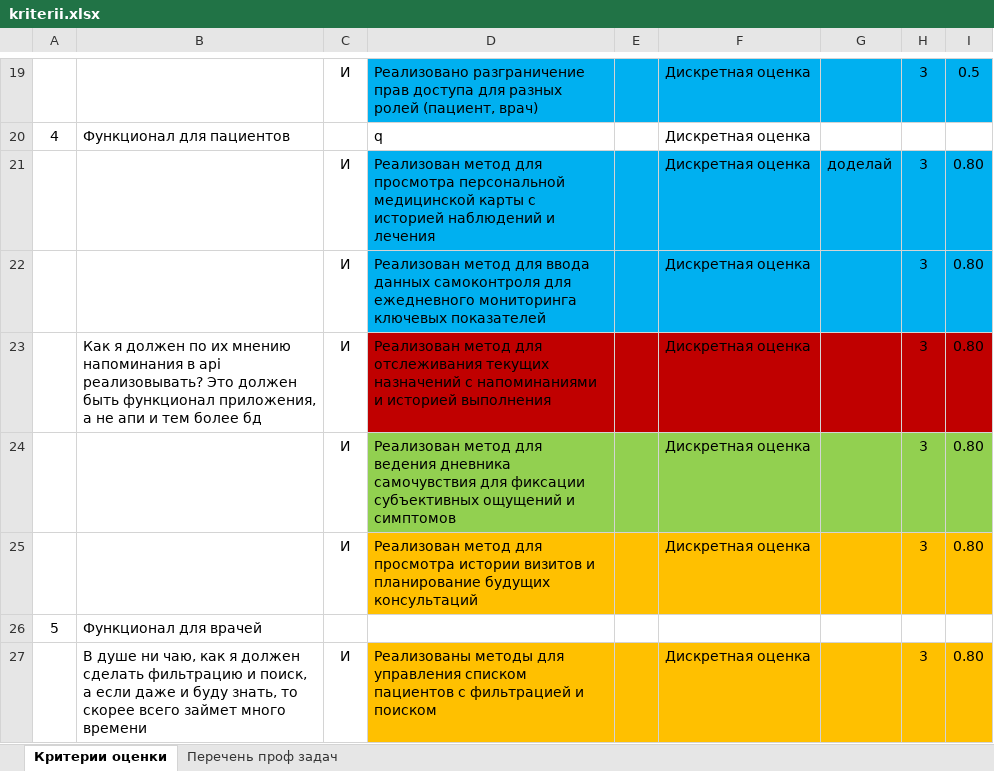
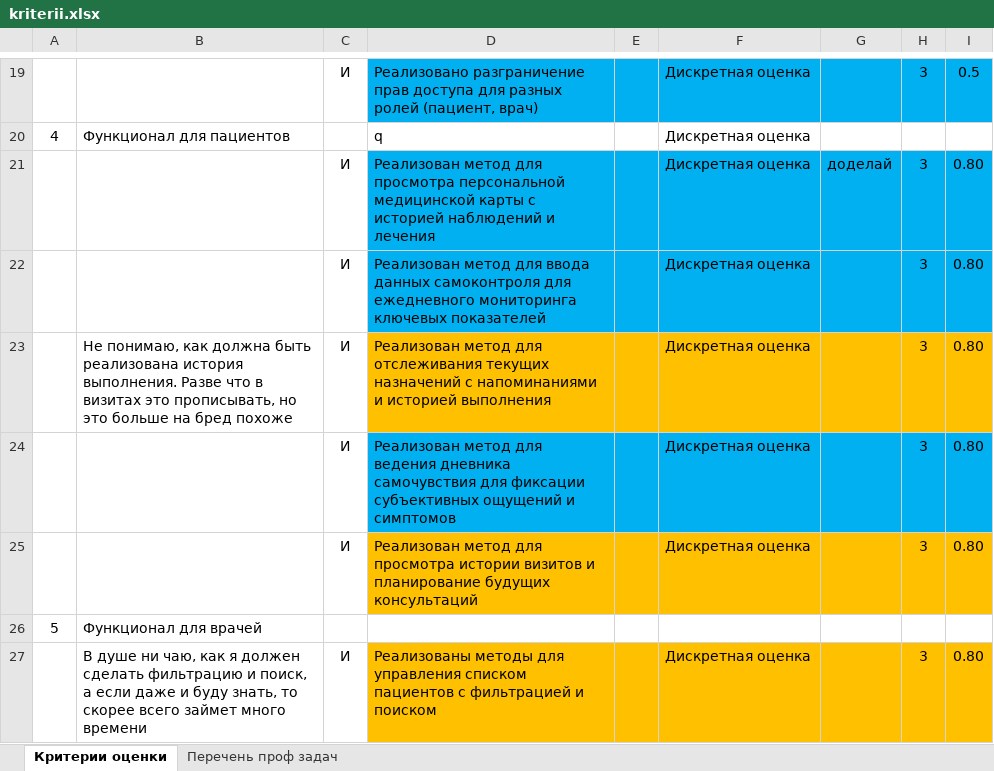
Before and after one commit to gepasgoy/digital-clone, an Excel workbook: kriterii.xlsx, sheet Критерии оценки, drawn as a sheet; only a part is shown, gaps mark what is left out; values as stored, in another font and other column widths than the file's, no borders; the diff covers the shown part only; the diff names each change by its address in the sheet, - before the commit and + after, or states it on an @@ line.

```diff
--- a/kriterii.xlsx (sheet Критерии оценки)
+++ b/kriterii.xlsx (sheet Критерии оценки)
-B23: Как я должен по их мнению напоминания в api реализовывать? Это должен быть функционал приложения, а не апи и тем более бд
+B23: Не понимаю, как должна быть реализована история выполнения. Разве что в визитах это прописывать, но это больше на бред похоже
-D23:I23 fill: #C00000
+D23:I23 fill: #FFC000
-D24:I24 fill: #92D050
+D24:I24 fill: #00B0F0
```
Also changed, not shown: 5 edited cells and cell formats elsewhere in this sheet, 3 other files.
